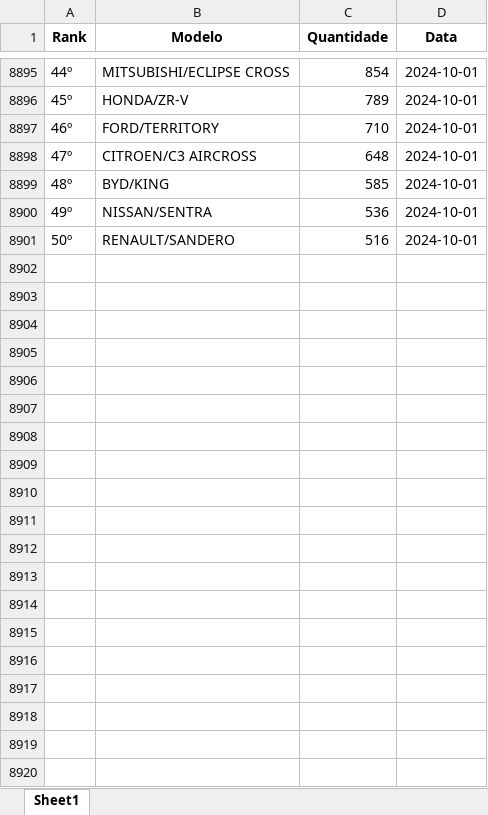
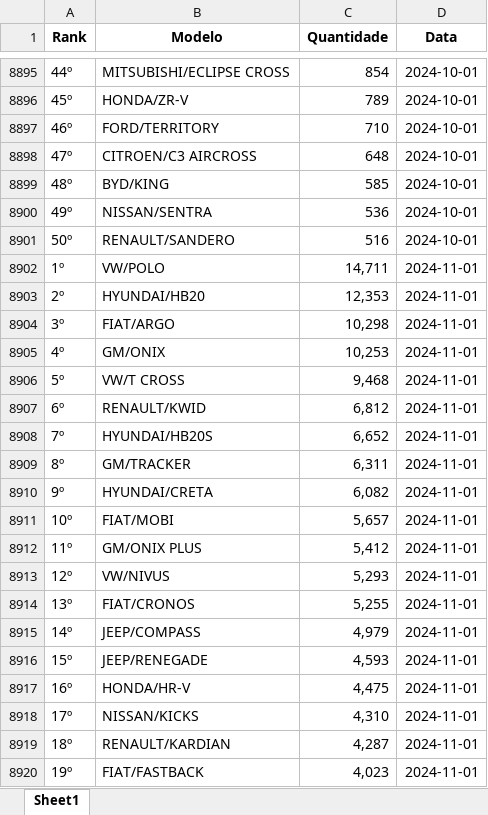
Before and after one commit to gfelipealves/Forecast-Software, an Excel workbook: Data/FinalDataframeAuto.xlsx, sheet Sheet1, drawn as a sheet; only a part is shown, gaps mark what is left out; values as stored, in another font and other column widths than the file's, no borders; table styles not drawn; the diff covers the shown part only; the diff names each change by its address in the sheet, - before the commit and + after, or states it on an @@ line.

```diff
--- a/Data/FinalDataframeAuto.xlsx (sheet Sheet1)
+++ b/Data/FinalDataframeAuto.xlsx (sheet Sheet1)
+row 8902: 1º | VW/POLO | 14,711 | 2024-11-01
+row 8903: 2º | HYUNDAI/HB20 | 12,353 | 2024-11-01
+row 8904: 3º | FIAT/ARGO | 10,298 | 2024-11-01
+row 8905: 4º | GM/ONIX | 10,253 | 2024-11-01
+row 8906: 5º | VW/T CROSS | 9,468 | 2024-11-01
+row 8907: 6º | RENAULT/KWID | 6,812 | 2024-11-01
+row 8908: 7º | HYUNDAI/HB20S | 6,652 | 2024-11-01
+row 8909: 8º | GM/TRACKER | 6,311 | 2024-11-01
+row 8910: 9º | HYUNDAI/CRETA | 6,082 | 2024-11-01
+row 8911: 10º | FIAT/MOBI | 5,657 | 2024-11-01
+row 8912: 11º | GM/ONIX PLUS | 5,412 | 2024-11-01
+row 8913: 12º | VW/NIVUS | 5,293 | 2024-11-01
+row 8914: 13º | FIAT/CRONOS | 5,255 | 2024-11-01
+row 8915: 14º | JEEP/COMPASS | 4,979 | 2024-11-01
+row 8916: 15º | JEEP/RENEGADE | 4,593 | 2024-11-01
+row 8917: 16º | HONDA/HR-V | 4,475 | 2024-11-01
+row 8918: 17º | NISSAN/KICKS | 4,310 | 2024-11-01
+row 8919: 18º | RENAULT/KARDIAN | 4,287 | 2024-11-01
+row 8920: 19º | FIAT/FASTBACK | 4,023 | 2024-11-01
```
Also changed, not shown: 131 added rows elsewhere in this sheet, Data/FinalDataframeLeves.xlsx.
